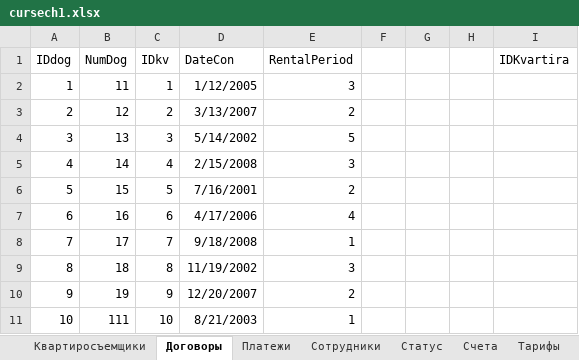
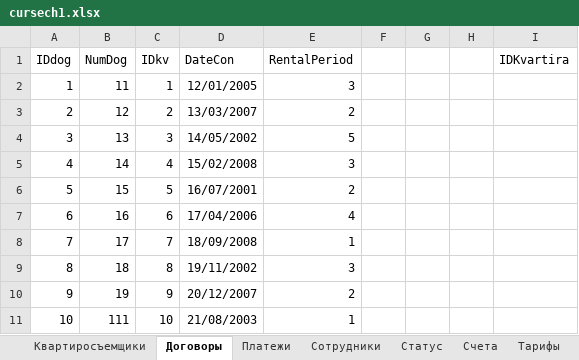
Before and after one commit to DanAndy/bewbase, an Excel workbook: cursech1.xlsx, sheet Договоры, drawn as a sheet; values as stored, in another font and other column widths than the file's, no borders; the diff names each change by its address in the sheet, - before the commit and + after, or states it on an @@ line.

```diff
--- a/cursech1.xlsx (sheet Договоры)
+++ b/cursech1.xlsx (sheet Договоры)
-D2 (DateCon): 1/12/2005
+D2 (DateCon): 12/01/2005
-D3 (DateCon): 3/13/2007
+D3 (DateCon): 13/03/2007
-D4 (DateCon): 5/14/2002
+D4 (DateCon): 14/05/2002
-D5 (DateCon): 2/15/2008
+D5 (DateCon): 15/02/2008
-D6 (DateCon): 7/16/2001
+D6 (DateCon): 16/07/2001
-D7 (DateCon): 4/17/2006
+D7 (DateCon): 17/04/2006
-D8 (DateCon): 9/18/2008
+D8 (DateCon): 18/09/2008
-D9 (DateCon): 11/19/2002
+D9 (DateCon): 19/11/2002
-D10 (DateCon): 12/20/2007
+D10 (DateCon): 20/12/2007
-D11 (DateCon): 8/21/2003
+D11 (DateCon): 21/08/2003
```
Also changed, not shown: sheet Счета, sheet Платежи, sheet Квартиросъемщики, sheet Тарифы, sheet Услуги, 3 other files.
